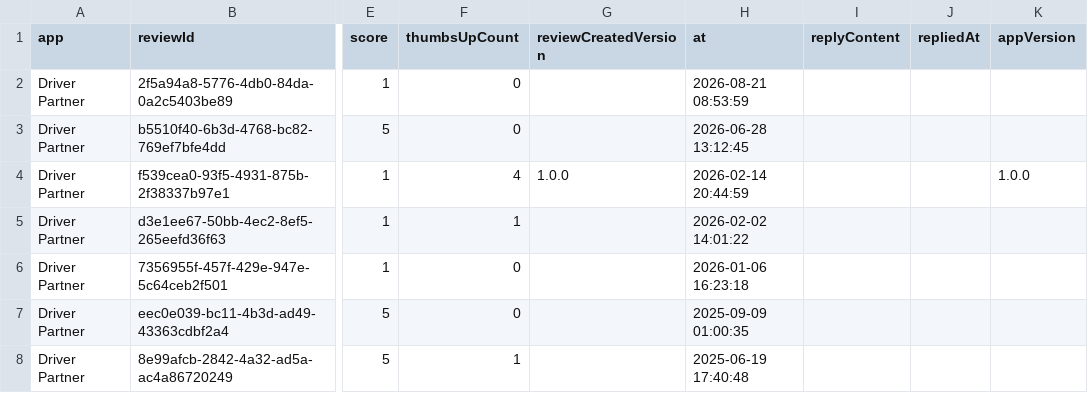
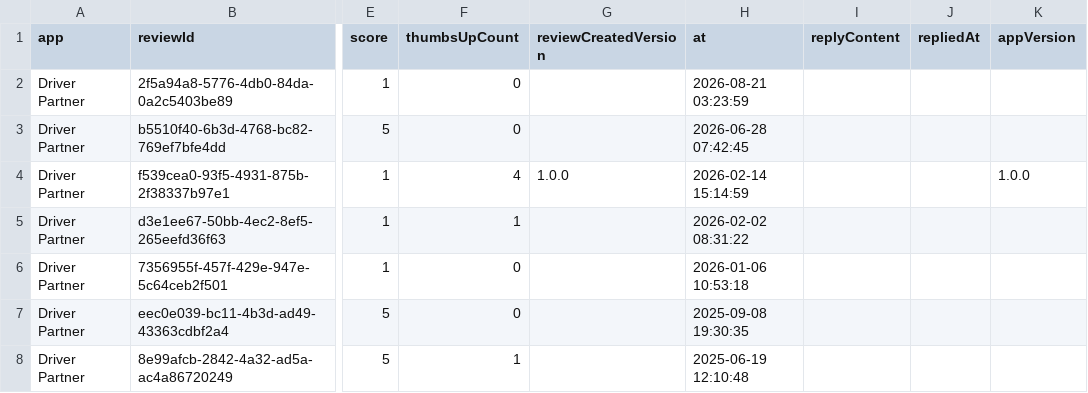
Before and after one commit to ankan00V/MoveInRate, a CSV file: data/reviews_com.moveinsync.driver.dco.csv, drawn as a sheet; only a part is shown, gaps mark what is left out; the diff names each change by its address in the sheet, - before the commit and + after, or states it on an @@ line.

```diff
--- a/data/reviews_com.moveinsync.driver.dco.csv
+++ b/data/reviews_com.moveinsync.driver.dco.csv
-H2 (at): 2026-08-21 08:53:59
+H2 (at): 2026-08-21 03:23:59
-H3 (at): 2026-06-28 13:12:45
+H3 (at): 2026-06-28 07:42:45
-H4 (at): 2026-02-14 20:44:59
+H4 (at): 2026-02-14 15:14:59
-H5 (at): 2026-02-02 14:01:22
+H5 (at): 2026-02-02 08:31:22
-H6 (at): 2026-01-06 16:23:18
+H6 (at): 2026-01-06 10:53:18
-H7 (at): 2025-09-09 01:00:35
+H7 (at): 2025-09-08 19:30:35
-H8 (at): 2025-06-19 17:40:48
+H8 (at): 2025-06-19 12:10:48
```
Also changed, not shown: data/reviews_com.moveinsync.driver.lite.csv, data/reviews_field.moveinsync.ets.csv, 6 other files.
